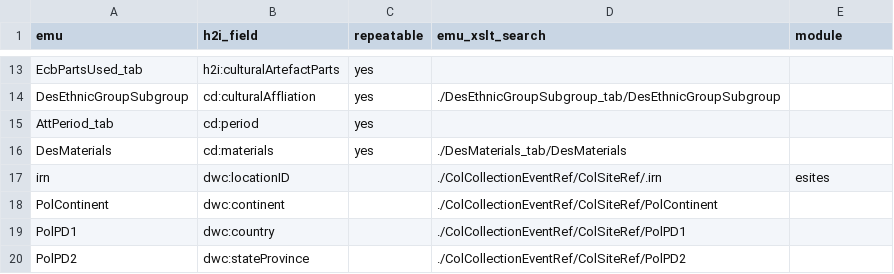
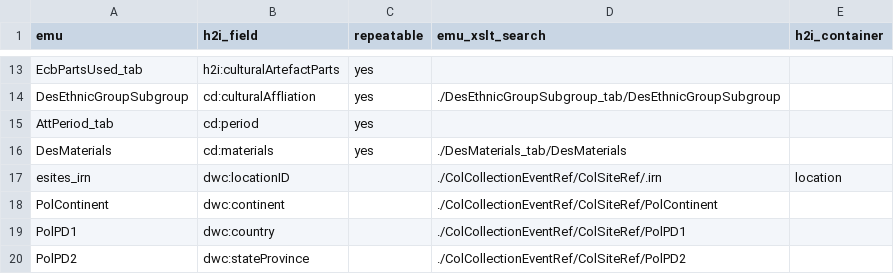
Before and after one commit to fieldmuseum/EMu-xml-to-json, a CSV file: mappings/h2i_emu.csv, drawn as a sheet; only a part is shown, gaps mark what is left out; the diff names each change by its address in the sheet, - before the commit and + after, or states it on an @@ line.

Commit message:
include container/class

```diff
--- a/mappings/h2i_emu.csv
+++ b/mappings/h2i_emu.csv
-E1: module
+E1: h2i_container
-A17 (emu): irn
+A17 (emu): esites_irn
-E17 (h2i_container): esites
+E17 (h2i_container): location
```
